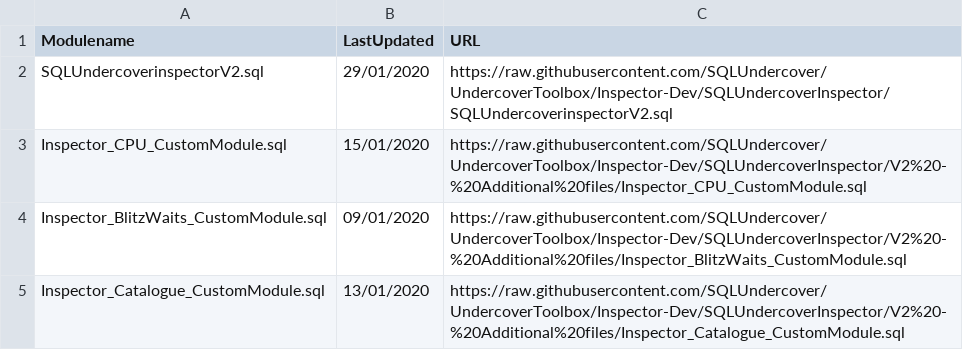
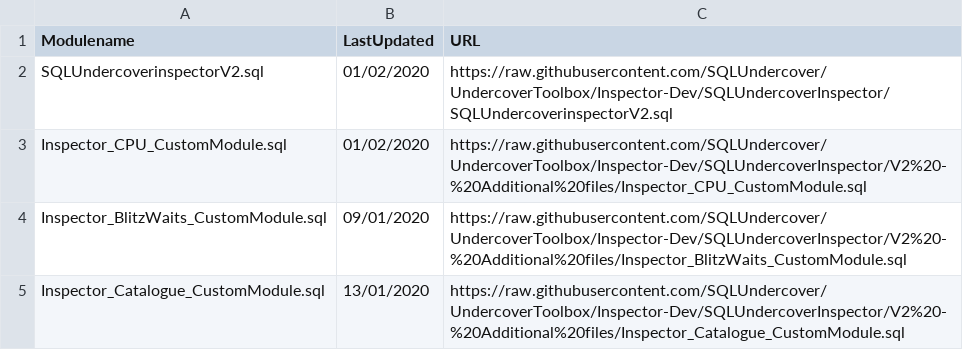
Before and after one commit to SQLUndercover/UndercoverToolbox, a CSV file: SQLUndercoverInspector/V2 - Additional files/Manifest.csv, drawn as a sheet.

```diff
--- a/SQLUndercoverInspector/V2 - Additional files/Manifest.csv
+++ b/SQLUndercoverInspector/V2 - Additional files/Manifest.csv
@@ -1,4 +1,4 @@
 Modulename,LastUpdated,URL
-SQLUndercoverinspectorV2.sql,29/01/2020,https://raw.githubusercontent.com/SQLUndercover/UndercoverToolbox/Inspector-Dev/SQLUndercoverInspector/SQLUndercoverinspectorV2.sql
-Inspector_CPU_CustomModule.sql,15/01/2020,https://raw.githubusercontent.com/SQLUndercover/UndercoverToolbox/Inspector-Dev/SQLUndercoverInspector/V2%20-%20Additional%20files/Inspector_CPU_CustomModule.sql
+SQLUndercoverinspectorV2.sql,01/02/2020,https://raw.githubusercontent.com/SQLUndercover/UndercoverToolbox/Inspector-Dev/SQLUndercoverInspector/SQLUndercoverinspectorV2.sql
+Inspector_CPU_CustomModule.sql,01/02/2020,https://raw.githubusercontent.com/SQLUndercover/UndercoverToolbox/Inspector-Dev/SQLUndercoverInspector/V2%20-%20Additional%20files/Inspector_CPU_CustomModule.sql
 Inspector_BlitzWaits_CustomModule.sql,09/01/2020,https://raw.githubusercontent.com/SQLUndercover/UndercoverToolbox/Inspector-Dev/SQLUndercoverInspector/V2%20-%20Additional%20files/Inspector_BlitzWaits_CustomModule.sql
```
Also changed, not shown: 2 other files.
